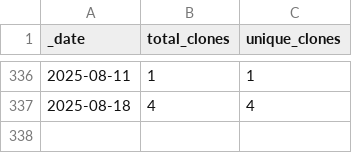
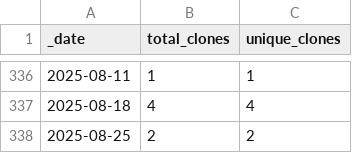
Before and after one commit to roberts-farm-of-ideas/4, a CSV file: traffic/clones.csv, drawn as a sheet; only a part is shown, gaps mark what is left out.

Commit message:
GitHub traffic

```diff
--- a/traffic/clones.csv
+++ b/traffic/clones.csv
@@ -337 +337,2 @@ _date,total_clones,unique_clones
 2025-08-18,4,4
+2025-08-25,2,2
```
Also changed, not shown: 1 other file.
